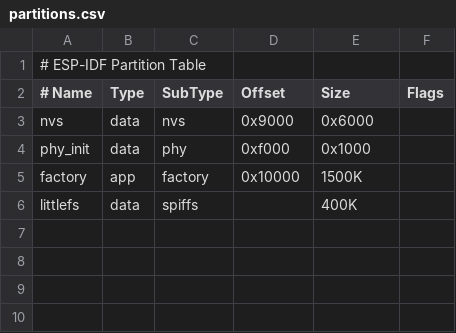
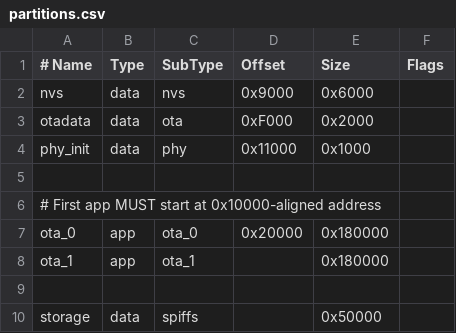
Before and after one commit to hiperiondev/ESP32_WSPR, a CSV file: partitions.csv, drawn as a sheet; removed rows and columns are numbered as before the commit, all else as after; the diff names each change by its address in the sheet, - before the commit and + after, or states it on an @@ line.

Commit message:
Correct partitions

```diff
--- a/partitions.csv
+++ b/partitions.csv
-row 1: # ESP-IDF Partition Table
+row 3: otadata | data | ota | 0xF000 | 0x2000
-D4 (Offset): 0xf000
+D4 (Offset): 0x11000
-row 5: factory | app | factory | 0x10000 | 1500K
+row 5: (empty)
+row 6: # First app MUST start at 0x10000-aligned address
+row 7: ota_0 | app | ota_0 | 0x20000 | 0x180000
+row 8: ota_1 | app | ota_1 |  | 0x180000
+row 9: (empty)
-A10 (# Name): littlefs
+A10 (# Name): storage
-E10 (Size): 400K
+E10 (Size): 0x50000
```
